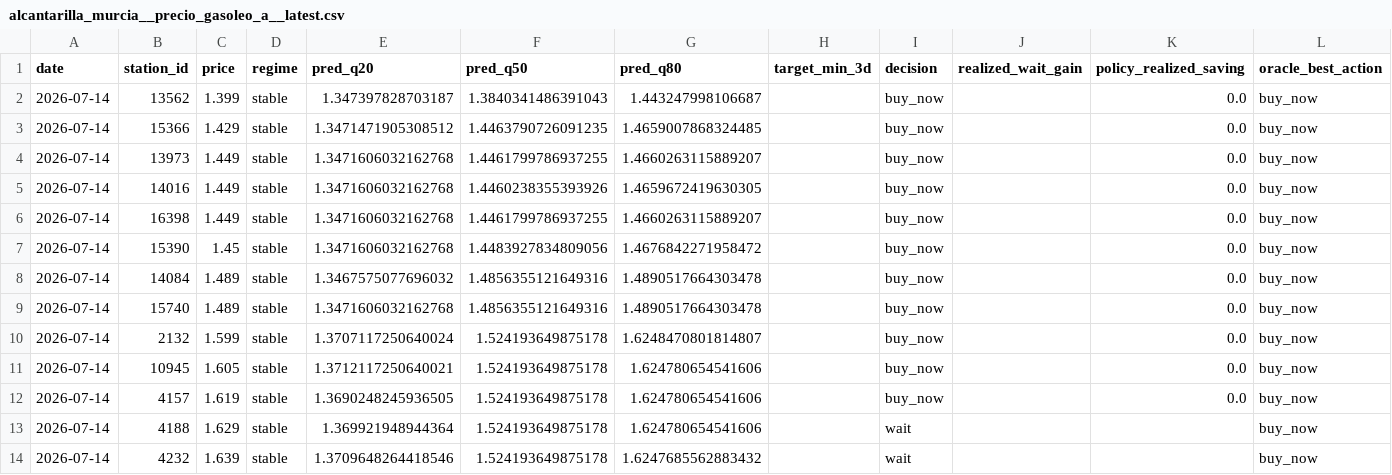
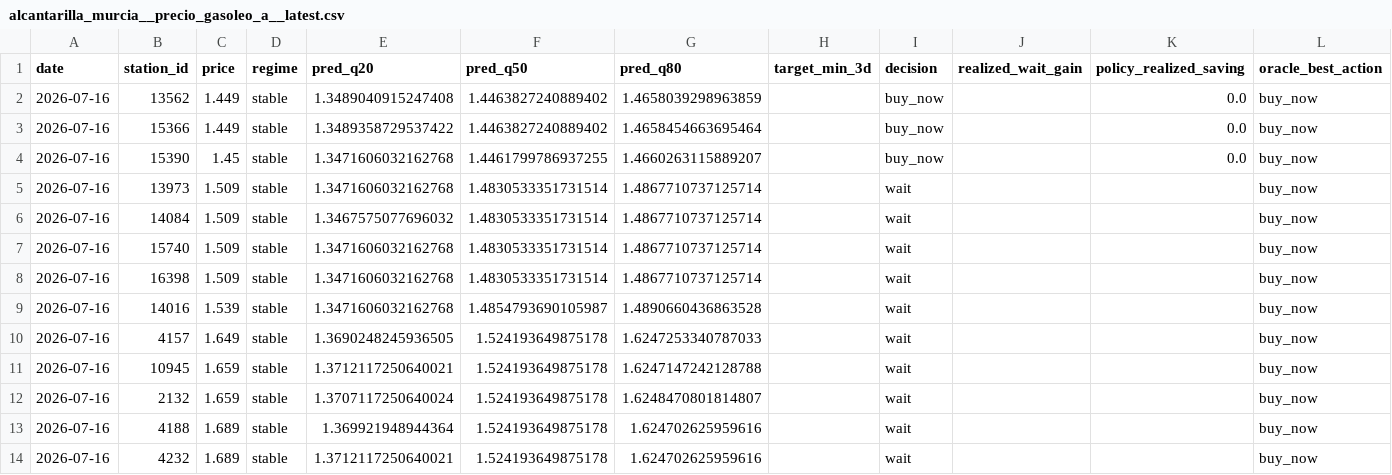
Before and after one commit to juanluserra/fuel-recommender-murcia, a CSV file: data/latest/alcantarilla_murcia__precio_gasoleo_a__latest.csv, drawn as a sheet.

```diff
--- a/data/latest/alcantarilla_murcia__precio_gasoleo_a__latest.csv
+++ b/data/latest/alcantarilla_murcia__precio_gasoleo_a__latest.csv
@@ -1,14 +1,14 @@
 date,station_id,price,regime,pred_q20,pred_q50,pred_q80,target_min_3d,decision,realized_wait_gain,policy_realized_saving,oracle_best_action
-2026-07-14,13562,1.399,stable,1.347397828703187,1.3840341486391043,1.443247998106687,,buy_now,,0.0,buy_now
-2026-07-14,15366,1.429,stable,1.3471471905308512,1.4463790726091235,1.4659007868324485,,buy_now,,0.0,buy_now
-2026-07-14,13973,1.449,stable,1.3471606032162768,1.4461799786937255,1.4660263115889207,,buy_now,,0.0,buy_now
-2026-07-14,14016,1.449,stable,1.3471606032162768,1.4460238355393926,1.4659672419630305,,buy_now,,0.0,buy_now
-2026-07-14,16398,1.449,stable,1.3471606032162768,1.4461799786937255,1.4660263115889207,,buy_now,,0.0,buy_now
-2026-07-14,15390,1.45,stable,1.3471606032162768,1.4483927834809056,1.4676842271958472,,buy_now,,0.0,buy_now
-2026-07-14,14084,1.489,stable,1.3467575077696032,1.4856355121649316,1.4890517664303478,,buy_now,,0.0,buy_now
-2026-07-14,15740,1.489,stable,1.3471606032162768,1.4856355121649316,1.4890517664303478,,buy_now,,0.0,buy_now
-2026-07-14,2132,1.599,stable,1.3707117250640024,1.524193649875178,1.6248470801814807,,buy_now,,0.0,buy_now
-2026-07-14,10945,1.605,stable,1.3712117250640021,1.524193649875178,1.624780654541606,,buy_now,,0.0,buy_now
-2026-07-14,4157,1.619,stable,1.3690248245936505,1.524193649875178,1.624780654541606,,buy_now,,0.0,buy_now
-2026-07-14,4188,1.629,stable,1.369921948944364,1.524193649875178,1.624780654541606,,wait,,,buy_now
-2026-07-14,4232,1.639,stable,1.3709648264418546,1.524193649875178,1.6247685562883432,,wait,,,buy_now
+2026-07-16,13562,1.449,stable,1.3489040915247408,1.4463827240889402,1.4658039298963859,,buy_now,,0.0,buy_now
+2026-07-16,15366,1.449,stable,1.3489358729537422,1.4463827240889402,1.4658454663695464,,buy_now,,0.0,buy_now
+2026-07-16,15390,1.45,stable,1.3471606032162768,1.4461799786937255,1.4660263115889207,,buy_now,,0.0,buy_now
+2026-07-16,13973,1.509,stable,1.3471606032162768,1.4830533351731514,1.4867710737125714,,wait,,,buy_now
+2026-07-16,14084,1.509,stable,1.3467575077696032,1.4830533351731514,1.4867710737125714,,wait,,,buy_now
+2026-07-16,15740,1.509,stable,1.3471606032162768,1.4830533351731514,1.4867710737125714,,wait,,,buy_now
+2026-07-16,16398,1.509,stable,1.3471606032162768,1.4830533351731514,1.4867710737125714,,wait,,,buy_now
+2026-07-16,14016,1.539,stable,1.3471606032162768,1.4854793690105987,1.4890660436863528,,wait,,,buy_now
+2026-07-16,4157,1.649,stable,1.3690248245936505,1.524193649875178,1.6247253340787033,,wait,,,buy_now
+2026-07-16,10945,1.659,stable,1.3712117250640021,1.524193649875178,1.6247147242128788,,wait,,,buy_now
+2026-07-16,2132,1.659,stable,1.3707117250640024,1.524193649875178,1.6248470801814807,,wait,,,buy_now
+2026-07-16,4188,1.689,stable,1.369921948944364,1.524193649875178,1.624702625959616,,wait,,,buy_now
+2026-07-16,4232,1.689,stable,1.3712117250640021,1.524193649875178,1.624702625959616,,wait,,,buy_now
```
Also changed, not shown: data/history/alcantarilla_murcia/fetch_log.csv, data/history/alcantarilla_murcia/stations.csv, 4 other files.
